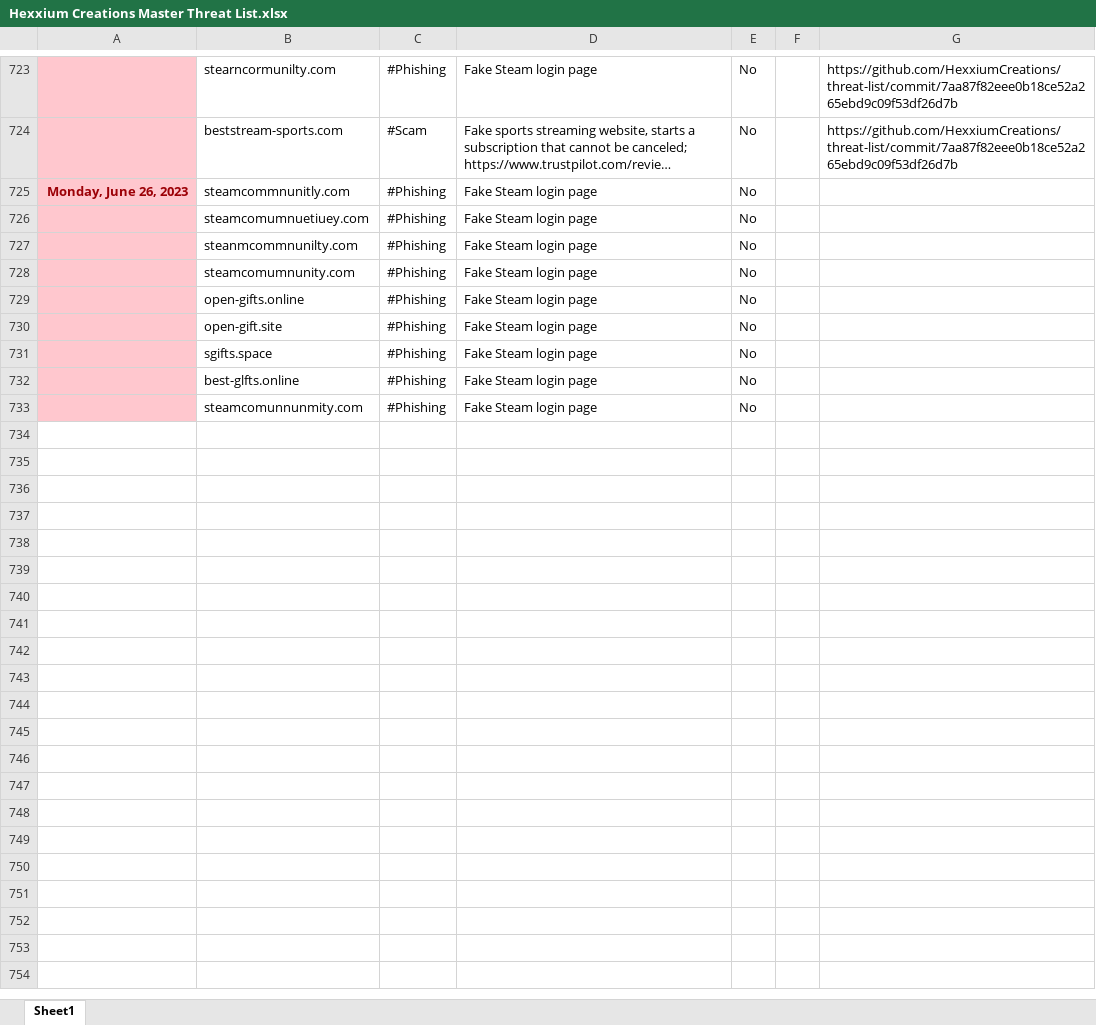
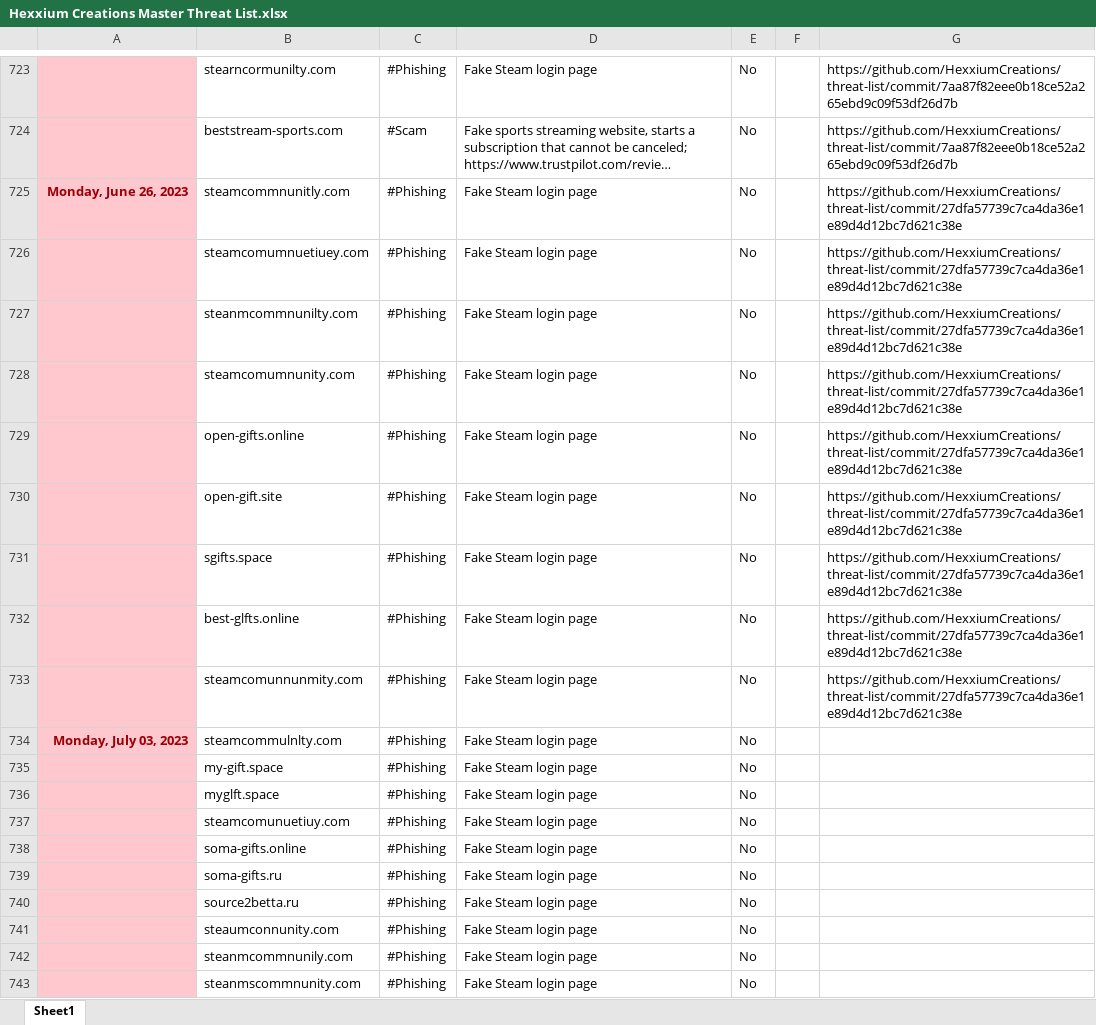
Before and after one commit to HexxiumCreations/threat-list, an Excel workbook: Hexxium Creations Master Threat List.xlsx, sheet Sheet1, drawn as a sheet; only a part is shown, gaps mark what is left out; long unchanged cells end in …; values as stored, in another font and other column widths than the file's, no borders; the diff names each change by its address in the sheet, - before the commit and + after, or states it on an @@ line.

```diff
--- a/Hexxium Creations Master Threat List.xlsx (sheet Sheet1)
+++ b/Hexxium Creations Master Threat List.xlsx (sheet Sheet1)
-G725:G733: (empty)
+G725:G733: https://github.com/HexxiumCreations/threat-list/commit/27dfa57739c7ca4da36e1e89d4d12bc7d621c38e
+row 734: Monday, July 03, 2023 | steamcommulnlty.com | #Phishing | Fake Steam login page | No
+row 735:  | my-gift.space | #Phishing | Fake Steam login page | No
+row 736:  | myglft.space | #Phishing | Fake Steam login page | No
+row 737:  | steamcomunuetiuy.com | #Phishing | Fake Steam login page | No
+row 738:  | soma-gifts.online | #Phishing | Fake Steam login page | No
+row 739:  | soma-gifts.ru | #Phishing | Fake Steam login page | No
+row 740:  | source2betta.ru | #Phishing | Fake Steam login page | No
+row 741:  | steaumconnunity.com | #Phishing | Fake Steam login page | No
+row 742:  | steanmcommnunily.com | #Phishing | Fake Steam login page | No
+row 743:  | steanmscommnunity.com | #Phishing | Fake Steam login page | No
```
Also changed, not shown: 3 other files.
